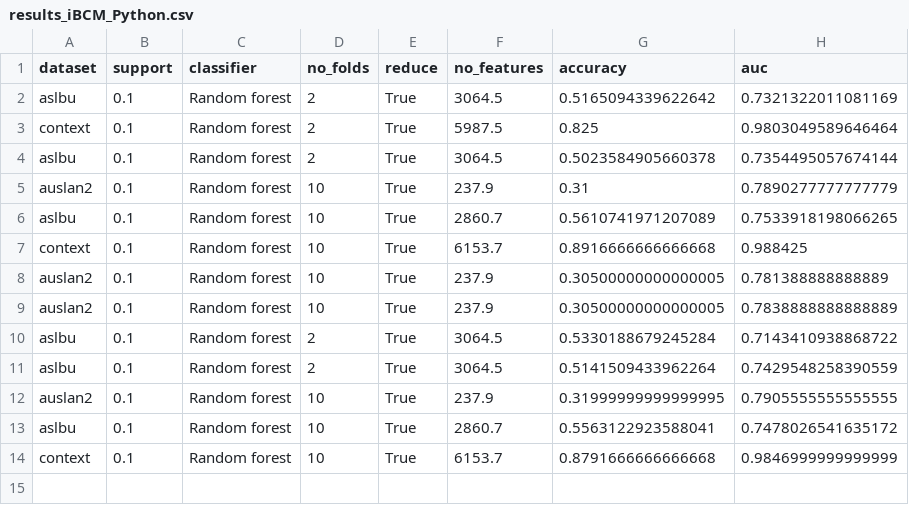
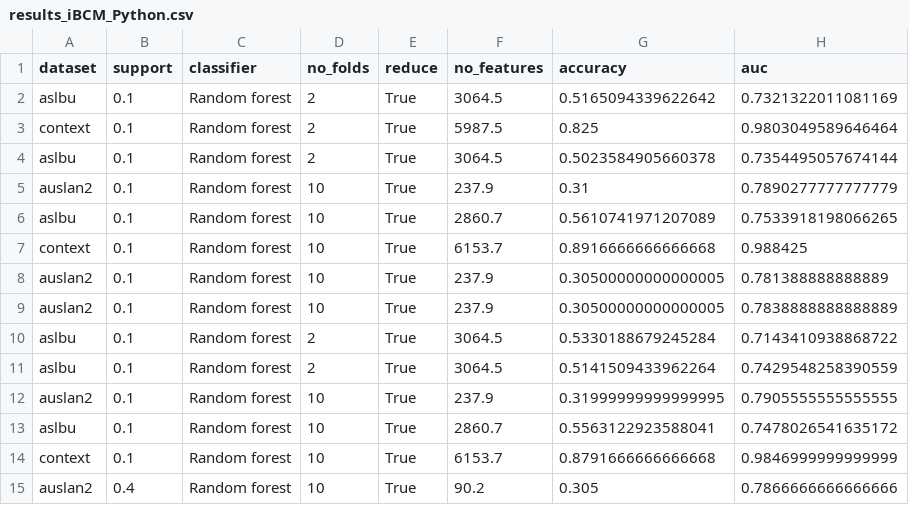
Before and after one commit to adityamishra31/Final-year-project, a CSV file: results_iBCM_Python.csv, drawn as a sheet.

```diff
--- a/results_iBCM_Python.csv
+++ b/results_iBCM_Python.csv
@@ -14 +14,2 @@ aslbu,0.1,Random forest,10,True,2860.7,0.5563122923588041,0.7478026541635172
 context,0.1,Random forest,10,True,6153.7,0.8791666666666668,0.9846999999999999
+auslan2,0.4,Random forest,10,True,90.2,0.305,0.7866666666666666
```
Also changed, not shown: 8 other files.
